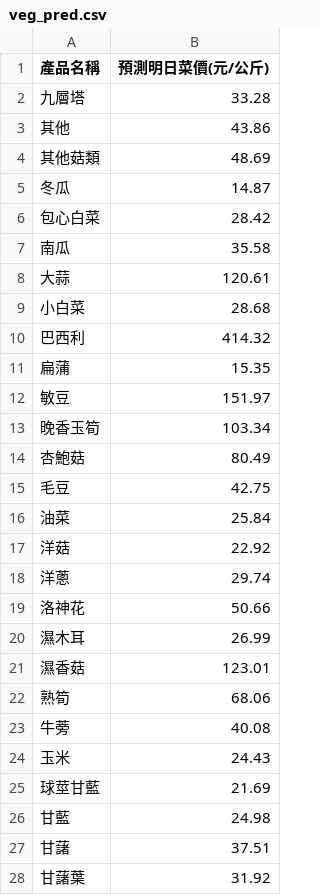
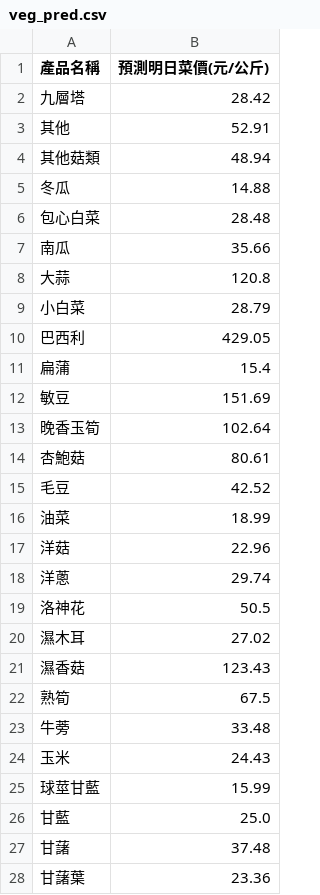
Before and after one commit to lihua00120/veg-price-analysis, a CSV file: veg_pred.csv, drawn as a sheet; only a part is shown; the diff covers the shown part only.

```diff
--- a/veg_pred.csv
+++ b/veg_pred.csv
@@ -1,28 +1,28 @@
 產品名稱,預測明日菜價(元/公斤)
-九層塔,33.28
-其他,43.86
-其他菇類,48.69
-冬瓜,14.87
-包心白菜,28.42
-南瓜,35.58
-大蒜,120.61
-小白菜,28.68
-巴西利,414.32
-扁蒲,15.35
-敏豆,151.97
-晚香玉筍,103.34
-杏鮑菇,80.49
-毛豆,42.75
-油菜,25.84
-洋菇,22.92
+九層塔,28.42
+其他,52.91
+其他菇類,48.94
+冬瓜,14.88
+包心白菜,28.48
+南瓜,35.66
+大蒜,120.8
+小白菜,28.79
+巴西利,429.05
+扁蒲,15.4
+敏豆,151.69
+晚香玉筍,102.64
+杏鮑菇,80.61
+毛豆,42.52
+油菜,18.99
+洋菇,22.96
 洋蔥,29.74
-洛神花,50.66
-濕木耳,26.99
-濕香菇,123.01
-熟筍,68.06
-牛蒡,40.08
+洛神花,50.5
+濕木耳,27.02
+濕香菇,123.43
+熟筍,67.5
+牛蒡,33.48
 玉米,24.43
-球莖甘藍,21.69
-甘藍,24.98
-甘藷,37.51
-甘藷葉,31.92
+球莖甘藍,15.99
+甘藍,25.0
+甘藷,37.48
+甘藷葉,23.36
```
Also changed, not shown: 51 edited cells elsewhere in this file, veg_prices_history.csv, 1 other file.
